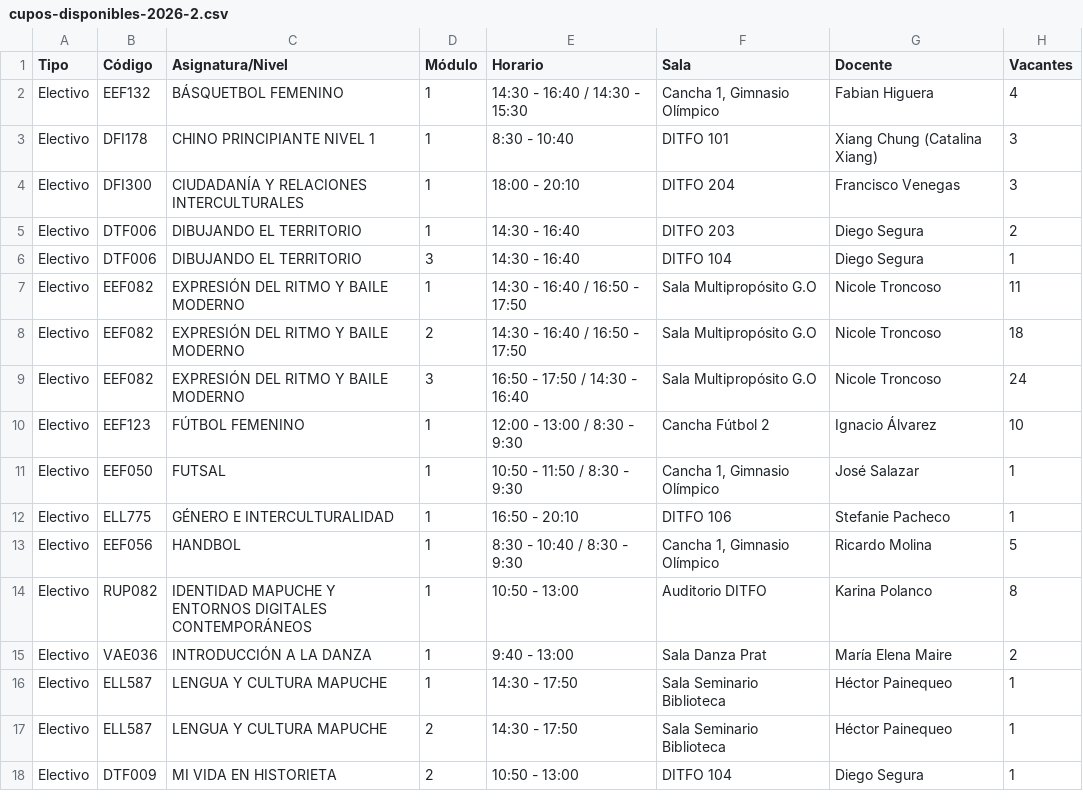
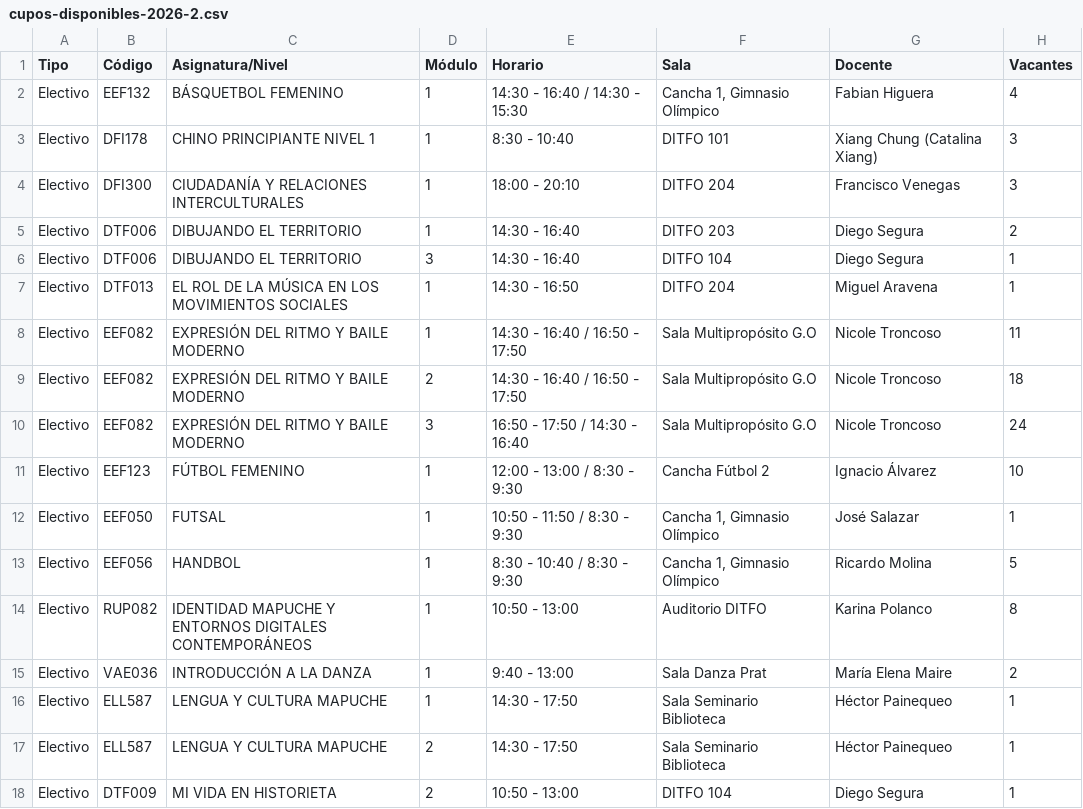
Before and after one commit to felipeopazo-ufro/cupos-ufro, a CSV file: cupos-disponibles-2026-2.csv, drawn as a sheet; only a part is shown; removed rows and columns are numbered as before the commit, all else as after; the diff names each change by its address in the sheet, - before the commit and + after, or states it on an @@ line.

```diff
--- a/cupos-disponibles-2026-2.csv
+++ b/cupos-disponibles-2026-2.csv
+row 7: Electivo | DTF013 | EL ROL DE LA MÚSICA EN LOS MOVIMIENTOS SOCIALES | 1 | 14:30 - 16:50 | DITFO 204 | Miguel Aravena | 1
-row 12: Electivo | ELL775 | GÉNERO E INTERCULTURALIDAD | 1 | 16:50 - 20:10 | DITFO 106 | Stefanie Pacheco | 1
```
Also changed, not shown: 1 other file.
